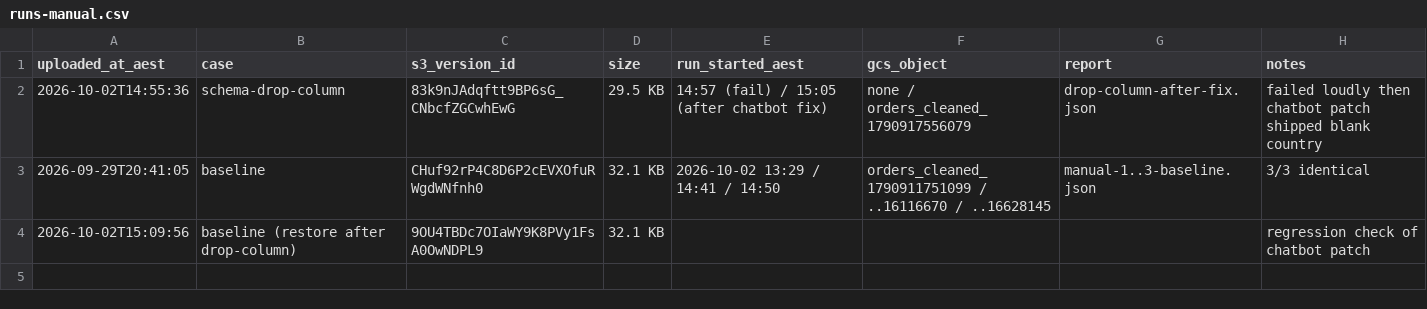
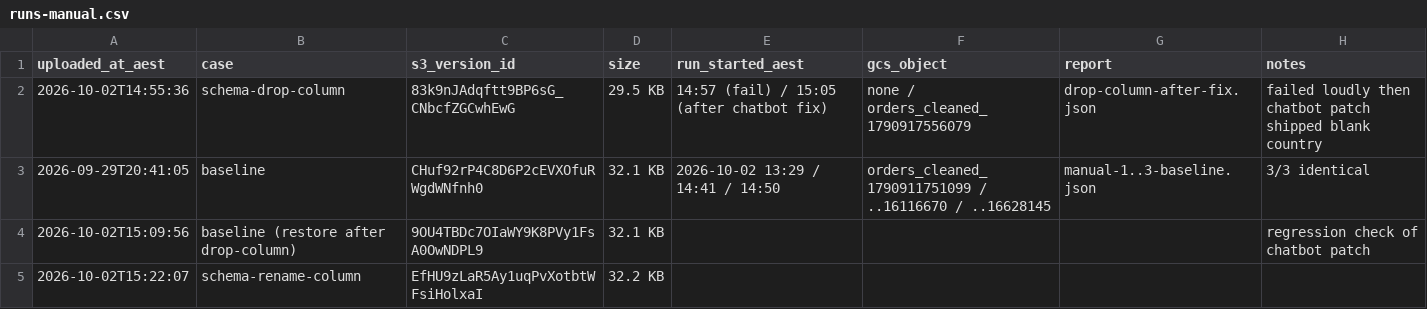
Before and after one commit to VioletN22/rhombus-etl-drift-qa, a CSV file: observations/runs-manual.csv, drawn as a sheet.

Commit message:
Ledger: rename upload

```diff
--- a/observations/runs-manual.csv
+++ b/observations/runs-manual.csv
@@ -4 +4,2 @@ uploaded_at_aest,case,s3_version_id,size,run_started_aest,gcs_object,report,note
 2026-10-02T15:09:56,baseline (restore after drop-column),9OU4TBDc7OIaWY9K8PVy1FsA0OwNDPL9,32.1 KB,,,,regression check of chatbot patch
+2026-10-02T15:22:07,schema-rename-column,EfHU9zLaR5Ay1uqPvXotbtWFsiHolxaI,32.2 KB,,,,
```
